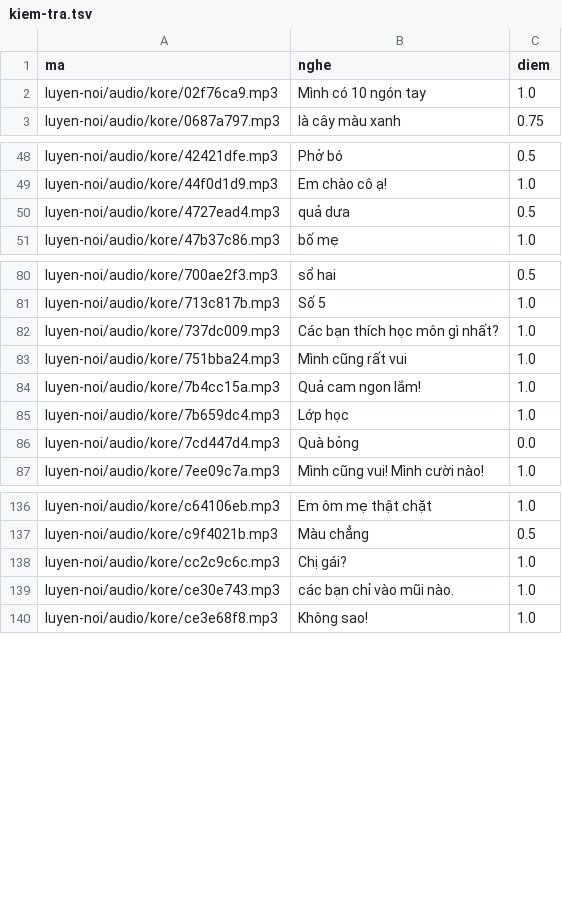
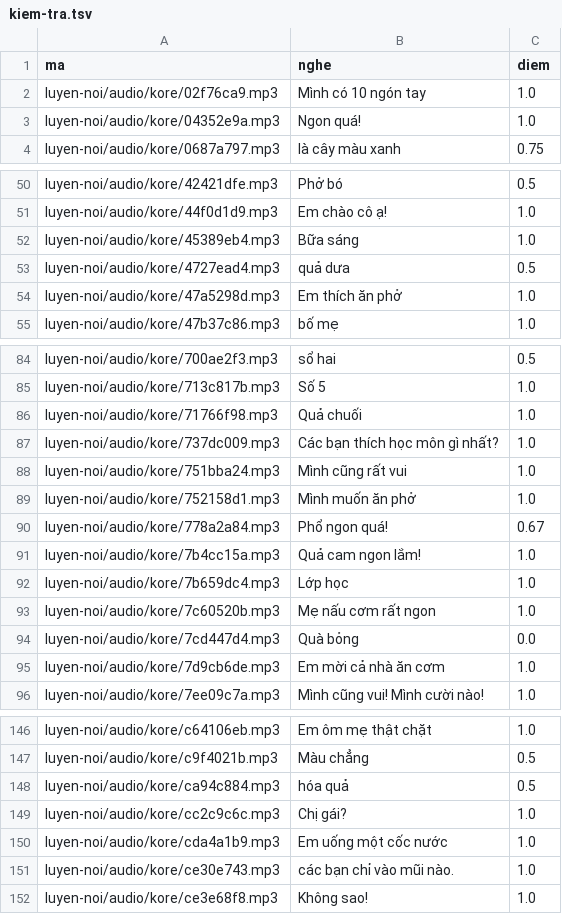
Before and after one commit to CVCEC/cong-truong-tieng-viet, a TSV file: giong-ai/kiem-tra.tsv, drawn as a sheet; only a part is shown, gaps mark what is left out; the diff covers the shown part only.

```diff
--- a/giong-ai/kiem-tra.tsv
+++ b/giong-ai/kiem-tra.tsv
@@ -2,2 +2,3 @@ ma	nghe	diem
 luyen-noi/audio/kore/02f76ca9.mp3	Mình có 10 ngón tay	1.0
+luyen-noi/audio/kore/04352e9a.mp3	Ngon quá!	1.0
 luyen-noi/audio/kore/0687a797.mp3	là cây màu xanh	0.75
@@ -49,3 +51,5 @@ luyen-noi/audio/kore/42421dfe.mp3	Phở bó	0.5
 luyen-noi/audio/kore/44f0d1d9.mp3	Em chào cô ạ!	1.0
+luyen-noi/audio/kore/45389eb4.mp3	Bữa sáng	1.0
 luyen-noi/audio/kore/4727ead4.mp3	quả dưa	0.5
+luyen-noi/audio/kore/47a5298d.mp3	Em thích ăn phở	1.0
 luyen-noi/audio/kore/47b37c86.mp3	bố mẹ	1.0
@@ -81,7 +85,12 @@ luyen-noi/audio/kore/700ae2f3.mp3	sổ hai	0.5
 luyen-noi/audio/kore/713c817b.mp3	Số 5	1.0
+luyen-noi/audio/kore/71766f98.mp3	Quả chuối	1.0
 luyen-noi/audio/kore/737dc009.mp3	Các bạn thích học môn gì nhất?	1.0
 luyen-noi/audio/kore/751bba24.mp3	Mình cũng rất vui	1.0
+luyen-noi/audio/kore/752158d1.mp3	Mình muốn ăn phở	1.0
+luyen-noi/audio/kore/778a2a84.mp3	Phổ ngon quá!	0.67
 luyen-noi/audio/kore/7b4cc15a.mp3	Quả cam ngon lắm!	1.0
 luyen-noi/audio/kore/7b659dc4.mp3	Lớp học	1.0
+luyen-noi/audio/kore/7c60520b.mp3	Mẹ nấu cơm rất ngon	1.0
 luyen-noi/audio/kore/7cd447d4.mp3	Quà bỏng	0.0
+luyen-noi/audio/kore/7d9cb6de.mp3	Em mời cả nhà ăn cơm	1.0
 luyen-noi/audio/kore/7ee09c7a.mp3	Mình cũng vui! Mình cười nào!	1.0
@@ -137,3 +147,5 @@ luyen-noi/audio/kore/c64106eb.mp3	Em ôm mẹ thật chặt	1.0
 luyen-noi/audio/kore/c9f4021b.mp3	Màu chẳng	0.5
+luyen-noi/audio/kore/ca94c884.mp3	hóa quả	0.5
 luyen-noi/audio/kore/cc2c9c6c.mp3	Chị gái?	1.0
+luyen-noi/audio/kore/cda4a1b9.mp3	Em uống một cốc nước	1.0
 luyen-noi/audio/kore/ce30e743.mp3	các bạn chỉ vào mũi nào.	1.0
```
Also changed, not shown: 5 added rows elsewhere in this file, 19 other files.
